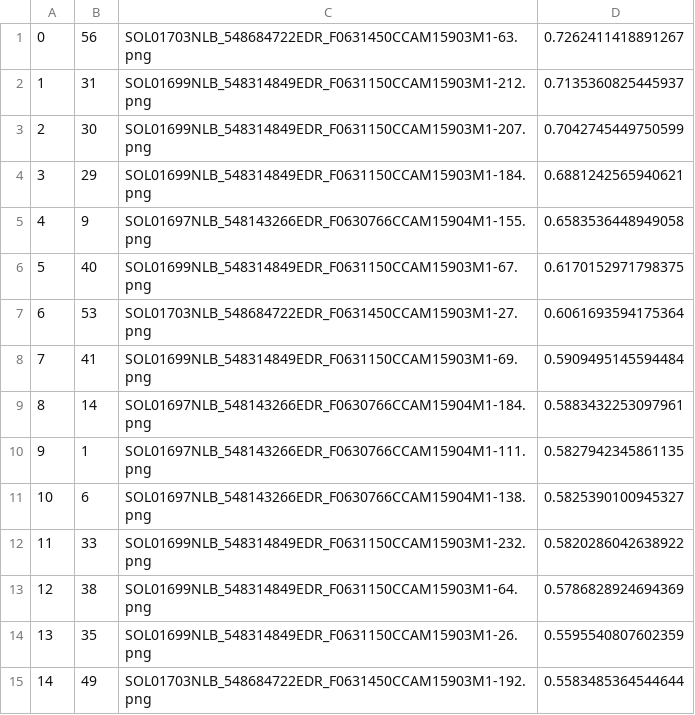
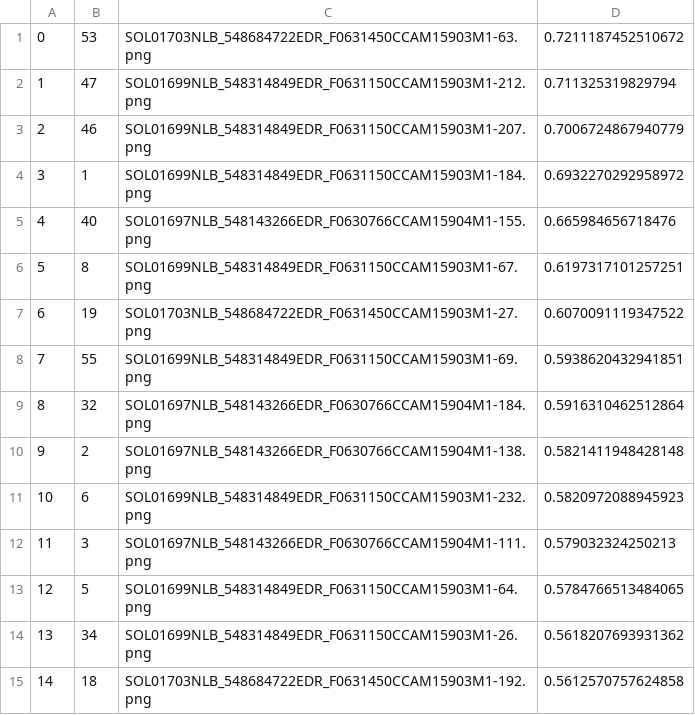
Before and after one commit to nasaharvest/dora, a CSV file: exp/planetary_rover/results/lrx-inner_window=1-outer_window=5-bands=1/selections-lrx.csv, drawn as a sheet; only a part is shown; the diff covers the shown part only.

```diff
--- a/exp/planetary_rover/results/lrx-inner_window=1-outer_window=5-bands=1/selections-lrx.csv
+++ b/exp/planetary_rover/results/lrx-inner_window=1-outer_window=5-bands=1/selections-lrx.csv
@@ -1,15 +1,15 @@
-0, 56, SOL01703NLB_548684722EDR_F0631450CCAM15903M1-63.png, 0.7262411418891267
-1, 31, SOL01699NLB_548314849EDR_F0631150CCAM15903M1-212.png, 0.7135360825445937
-2, 30, SOL01699NLB_548314849EDR_F0631150CCAM15903M1-207.png, 0.7042745449750599
-3, 29, SOL01699NLB_548314849EDR_F0631150CCAM15903M1-184.png, 0.6881242565940621
-4, 9, SOL01697NLB_548143266EDR_F0630766CCAM15904M1-155.png, 0.6583536448949058
-5, 40, SOL01699NLB_548314849EDR_F0631150CCAM15903M1-67.png, 0.6170152971798375
-6, 53, SOL01703NLB_548684722EDR_F0631450CCAM15903M1-27.png, 0.6061693594175364
-7, 41, SOL01699NLB_548314849EDR_F0631150CCAM15903M1-69.png, 0.5909495145594484
-8, 14, SOL01697NLB_548143266EDR_F0630766CCAM15904M1-184.png, 0.5883432253097961
-9, 1, SOL01697NLB_548143266EDR_F0630766CCAM15904M1-111.png, 0.5827942345861135
-10, 6, SOL01697NLB_548143266EDR_F0630766CCAM15904M1-138.png, 0.5825390100945327
-11, 33, SOL01699NLB_548314849EDR_F0631150CCAM15903M1-232.png, 0.5820286042638922
-12, 38, SOL01699NLB_548314849EDR_F0631150CCAM15903M1-64.png, 0.5786828924694369
-13, 35, SOL01699NLB_548314849EDR_F0631150CCAM15903M1-26.png, 0.5595540807602359
-14, 49, SOL01703NLB_548684722EDR_F0631450CCAM15903M1-192.png, 0.5583485364544644
+0, 53, SOL01703NLB_548684722EDR_F0631450CCAM15903M1-63.png, 0.7211187452510672
+1, 47, SOL01699NLB_548314849EDR_F0631150CCAM15903M1-212.png, 0.711325319829794
+2, 46, SOL01699NLB_548314849EDR_F0631150CCAM15903M1-207.png, 0.7006724867940779
+3, 1, SOL01699NLB_548314849EDR_F0631150CCAM15903M1-184.png, 0.6932270292958972
+4, 40, SOL01697NLB_548143266EDR_F0630766CCAM15904M1-155.png, 0.665984656718476
+5, 8, SOL01699NLB_548314849EDR_F0631150CCAM15903M1-67.png, 0.6197317101257251
+6, 19, SOL01703NLB_548684722EDR_F0631450CCAM15903M1-27.png, 0.6070091119347522
+7, 55, SOL01699NLB_548314849EDR_F0631150CCAM15903M1-69.png, 0.5938620432941851
+8, 32, SOL01697NLB_548143266EDR_F0630766CCAM15904M1-184.png, 0.5916310462512864
+9, 2, SOL01697NLB_548143266EDR_F0630766CCAM15904M1-138.png, 0.5821411948428148
+10, 6, SOL01699NLB_548314849EDR_F0631150CCAM15903M1-232.png, 0.5820972088945923
+11, 3, SOL01697NLB_548143266EDR_F0630766CCAM15904M1-111.png, 0.579032324250213
+12, 5, SOL01699NLB_548314849EDR_F0631150CCAM15903M1-64.png, 0.5784766513484065
+13, 34, SOL01699NLB_548314849EDR_F0631150CCAM15903M1-26.png, 0.5618207693931362
+14, 18, SOL01703NLB_548684722EDR_F0631450CCAM15903M1-192.png, 0.5612570757624858
```
Also changed, not shown: 100 edited cells elsewhere in this file, exp/planetary_rover/results/demud-k=5/selections-demud.csv, exp/planetary_rover/results/iforest-n_trees=100/selections-iforest.csv, 18 other files.
